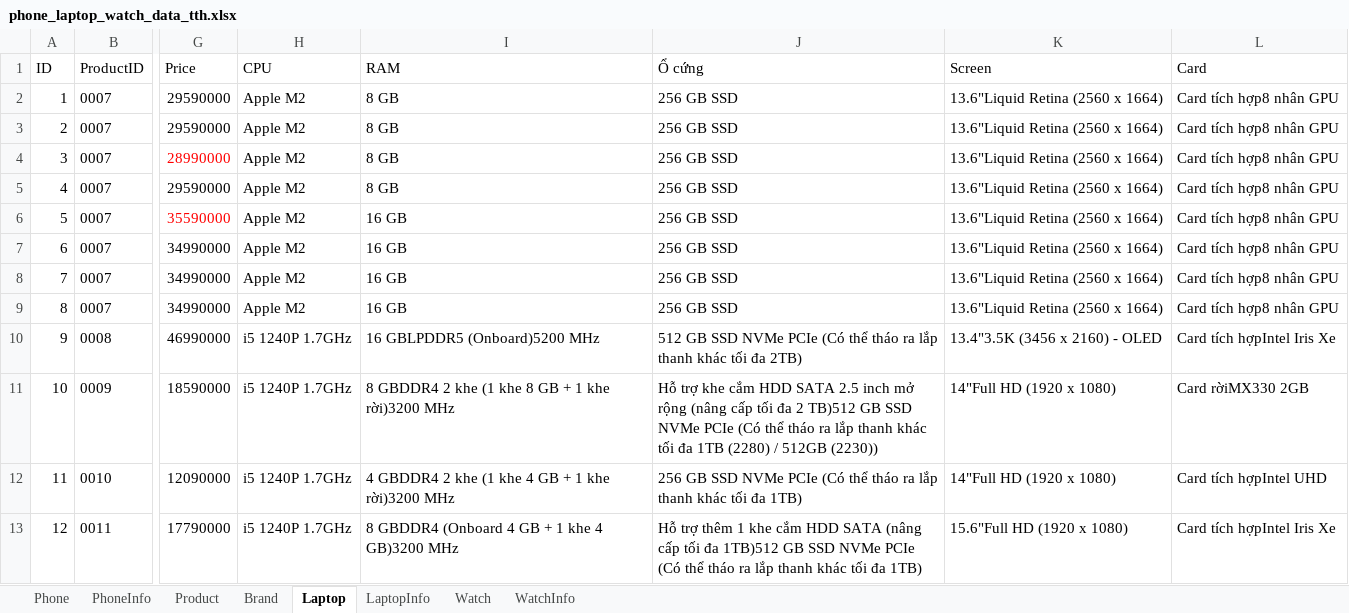
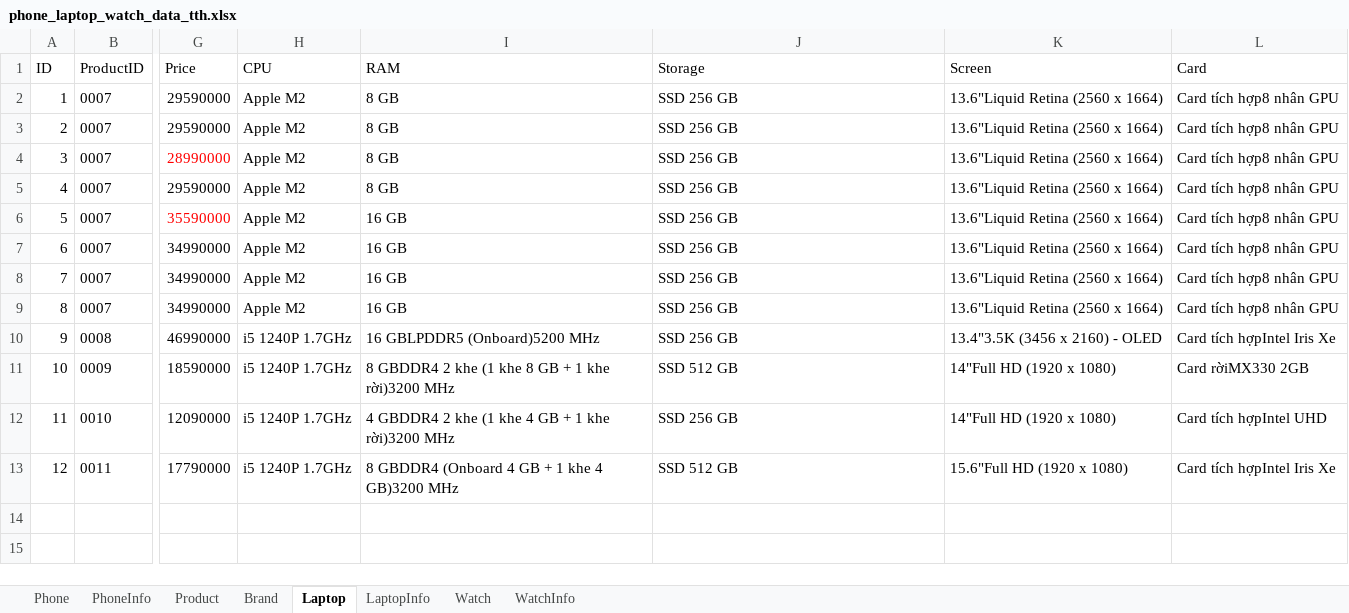
Before and after one commit to lnhau94/LuvaTech, an Excel workbook: DataLuvaShop/phone_laptop_watch_data_tth.xlsx, sheet Laptop, drawn as a sheet; only a part is shown, gaps mark what is left out; values as stored, in another font and other column widths than the file's, no borders; the diff names each change by its address in the sheet, - before the commit and + after, or states it on an @@ line.

```diff
--- a/DataLuvaShop/phone_laptop_watch_data_tth.xlsx (sheet Laptop)
+++ b/DataLuvaShop/phone_laptop_watch_data_tth.xlsx (sheet Laptop)
-J1: Ổ cứng
+J1: Storage
-J2:J9 (Storage): 256 GB SSD
+J2:J9 (Storage): SSD 256 GB
-J10 (Storage): 512 GB SSD NVMe PCIe (Có thể tháo ra lắp thanh khác tối đa 2TB)
+J10 (Storage): SSD 256 GB
-J11 (Storage): Hỗ trợ khe cắm HDD SATA 2.5 inch mở rộng (nâng cấp tối đa 2 TB)512 GB SSD NVMe PCIe (Có thể tháo ra lắp thanh khác tối đa 1TB (2280) / 512GB (2230))
+J11 (Storage): SSD 512 GB
-J12 (Storage): 256 GB SSD NVMe PCIe (Có thể tháo ra lắp thanh khác tối đa 1TB)
+J12 (Storage): SSD 256 GB
-J13 (Storage): Hỗ trợ thêm 1 khe cắm HDD SATA (nâng cấp tối đa 1TB)512 GB SSD NVMe PCIe (Có thể tháo ra lắp thanh khác tối đa 1TB)
+J13 (Storage): SSD 512 GB
```
Also changed, not shown: sheet LaptopInfo, 2 other files.
